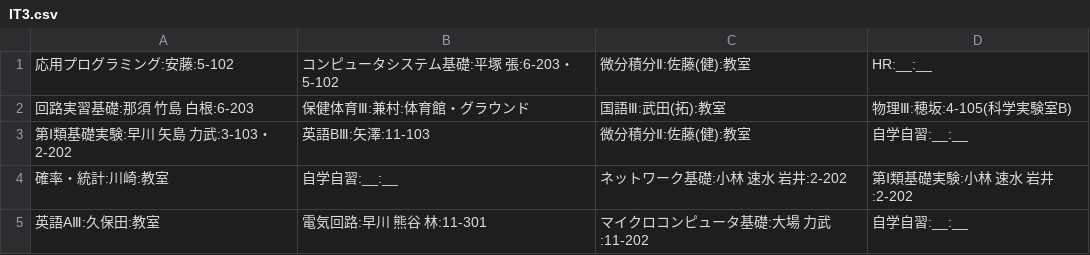
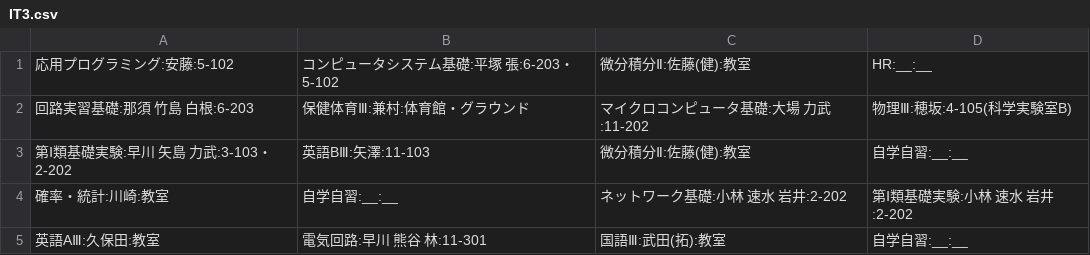
Before and after one commit to Agatsuma854/get_timetable, a CSV file: 2019/second/IT3.csv, drawn as a sheet.

```diff
--- a/2019/second/IT3.csv
+++ b/2019/second/IT3.csv
@@ -1,5 +1,5 @@
 応用プログラミング:安藤:5-102,コンピュータシステム基礎:平塚 張:6-203・5-102,微分積分Ⅱ:佐藤(健):教室,HR:__:__
-回路実習基礎:那須 竹島 白根:6-203,保健体育Ⅲ:兼村:体育館・グラウンド,国語Ⅲ:武田(拓):教室,物理Ⅲ:穂坂:4-105(科学実験室B)
+回路実習基礎:那須 竹島 白根:6-203,保健体育Ⅲ:兼村:体育館・グラウンド,マイクロコンピュータ基礎:大場 力武:11-202,物理Ⅲ:穂坂:4-105(科学実験室B)
 第Ⅰ類基礎実験:早川 矢島 力武:3-103・2-202,英語BⅢ:矢澤:11-103,微分積分Ⅱ:佐藤(健):教室,自学自習:__:__
 確率・統計:川崎:教室,自学自習:__:__,ネットワーク基礎:小林 速水 岩井:2-202,第Ⅰ類基礎実験:小林 速水 岩井:2-202
-英語AⅢ:久保田:教室,電気回路:早川 熊谷 林:11-301,マイクロコンピュータ基礎:大場 力武:11-202,自学自習:__:__
+英語AⅢ:久保田:教室,電気回路:早川 熊谷 林:11-301,国語Ⅲ:武田(拓):教室,自学自習:__:__
```
Also changed, not shown: 2019/second/IT2.csv.
